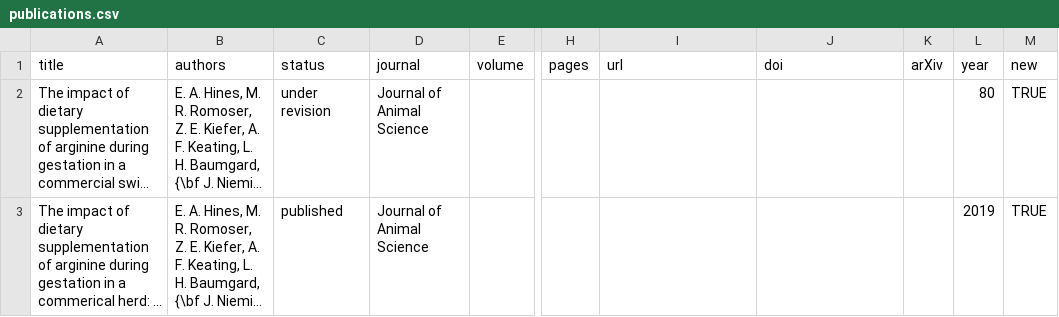
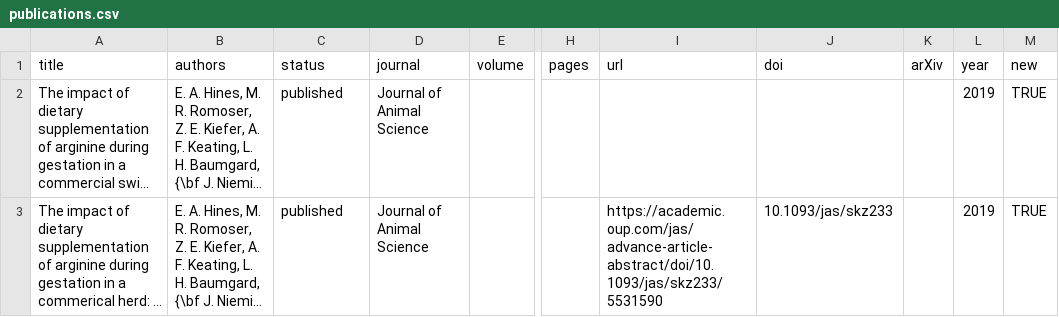
Before and after one commit to jarad/cv, a CSV file: publications.csv, drawn as a sheet; only a part is shown, gaps mark what is left out; long unchanged cells end in …; the diff covers the shown part only; the diff names each change by its address in the sheet, - before the commit and + after, or states it on an @@ line.

```diff
--- a/publications.csv
+++ b/publications.csv
-C2 (status): under revision
+C2 (status): published
-L2 (year): 80
+L2 (year): 2019
-I3 (url): (empty)
+I3 (url): https://academic.oup.com/jas/advance-article-abstract/doi/10.1093/jas/skz233/5531590
-J3 (doi): (empty)
+J3 (doi): 10.1093/jas/skz233
```
Also changed, not shown: 12 edited cells elsewhere in this file, studentcommittees.csv, 1 other file.
